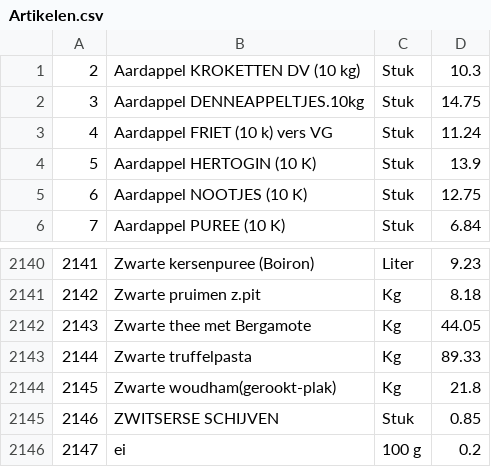
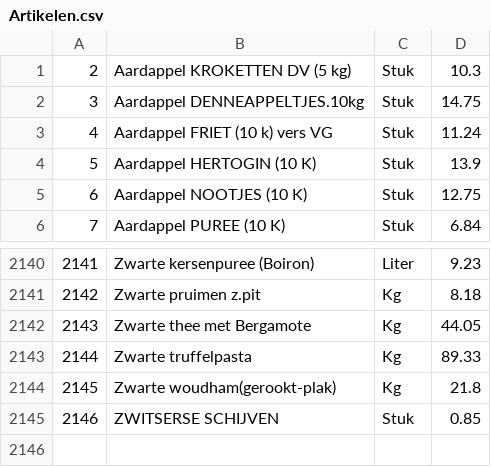
Before and after one commit to howest-gp-pra/oe-DisconnectedDb-recepten-start, a CSV file: Recepten.Wpf/Assets/Artikelen.csv, drawn as a sheet; only a part is shown, gaps mark what is left out.

```diff
--- a/Recepten.Wpf/Assets/Artikelen.csv
+++ b/Recepten.Wpf/Assets/Artikelen.csv
@@ -1,2 +1,2 @@
-2;Aardappel KROKETTEN DV (10 kg);Stuk;10.3
+2;Aardappel KROKETTEN DV (5 kg);Stuk;10.3
 3;Aardappel DENNEAPPELTJES.10kg;Stuk;14.75
@@ -2145,2 +2145 @@
 2146;ZWITSERSE SCHIJVEN;Stuk;0.85
-2147;ei;100 g;0.2
```
Also changed, not shown: 4 other files.
